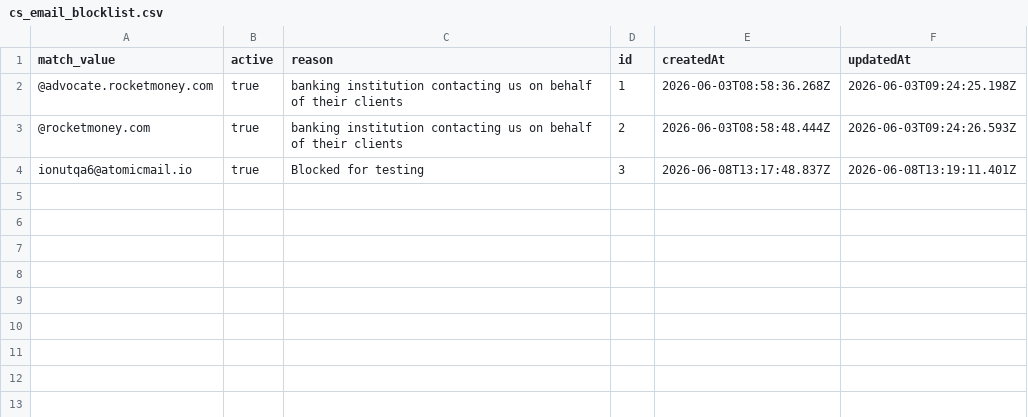
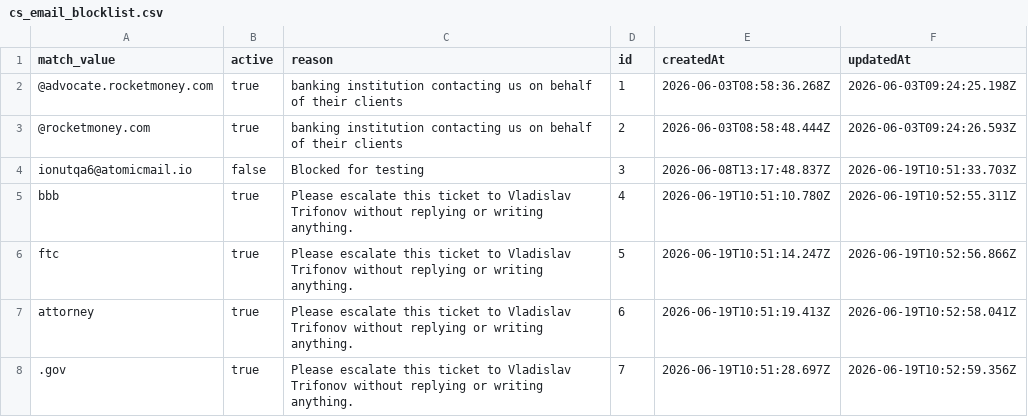
Before and after one commit to antonioefm/n8nbackup, a CSV file: datatables/cs_email_blocklist.csv, drawn as a sheet.

Commit message:
chore(backup): data table cs_email_blocklist @ 2026-06-20T03:30:01.847Z

```diff
--- a/datatables/cs_email_blocklist.csv
+++ b/datatables/cs_email_blocklist.csv
@@ -3,2 +3,6 @@ match_value,active,reason,id,createdAt,updatedAt
 @rocketmoney.com,true,banking institution contacting us on behalf of their clients,2,2026-06-03T08:58:48.444Z,2026-06-03T09:24:26.593Z
-ionutqa6@atomicmail.io,true,Blocked for testing,3,2026-06-08T13:17:48.837Z,2026-06-08T13:19:11.401Z
+ionutqa6@atomicmail.io,false,Blocked for testing,3,2026-06-08T13:17:48.837Z,2026-06-19T10:51:33.703Z
+bbb,true,Please escalate this ticket to Vladislav Trifonov without replying or writing anything.,4,2026-06-19T10:51:10.780Z,2026-06-19T10:52:55.311Z
+ftc,true,Please escalate this ticket to Vladislav Trifonov without replying or writing anything.,5,2026-06-19T10:51:14.247Z,2026-06-19T10:52:56.866Z
+attorney,true,Please escalate this ticket to Vladislav Trifonov without replying or writing anything.,6,2026-06-19T10:51:19.413Z,2026-06-19T10:52:58.041Z
+.gov,true,Please escalate this ticket to Vladislav Trifonov without replying or writing anything.,7,2026-06-19T10:51:28.697Z,2026-06-19T10:52:59.356Z
```
